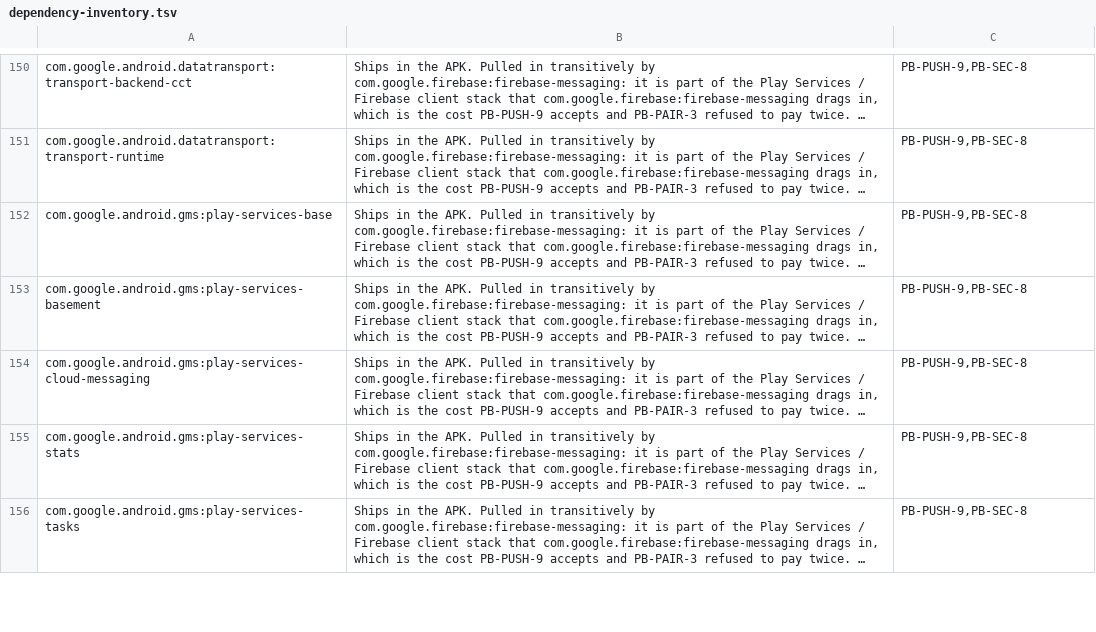
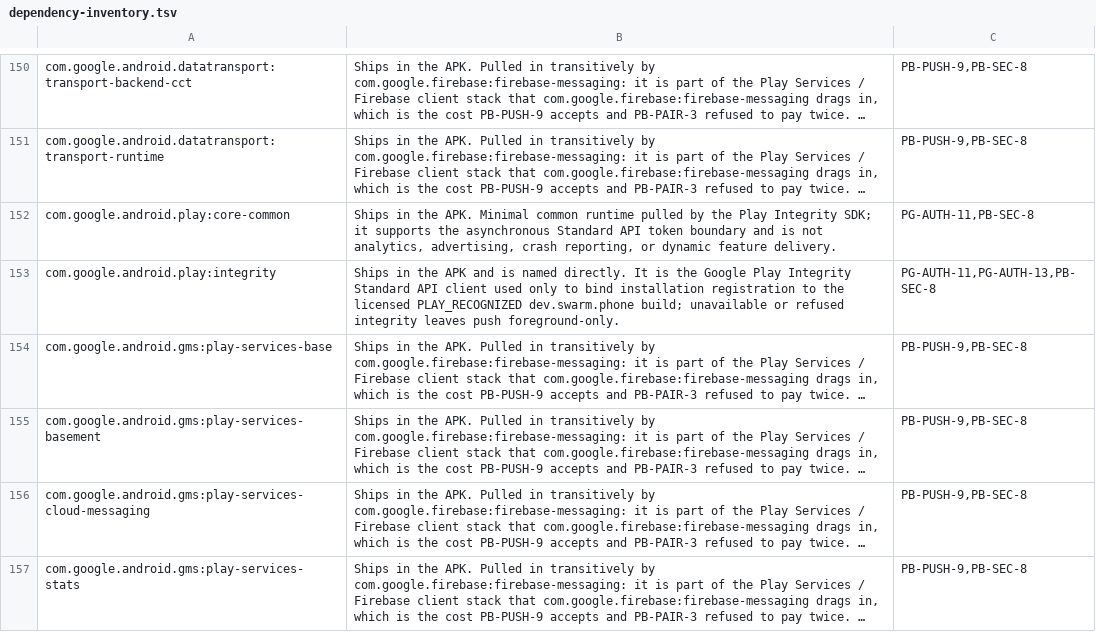
Before and after one commit to Nathandela/swarm, a TSV file: android/dependency-inventory.tsv, drawn as a sheet; only a part is shown, gaps mark what is left out; the shorter side is filled out with more unchanged rows; long unchanged cells end in …; the diff names each change by its address in the sheet, - before the commit and + after, or states it on an @@ line.

Commit message:
feat(android): bind push registration to Play authority

```diff
--- a/android/dependency-inventory.tsv
+++ b/android/dependency-inventory.tsv
+row 152: com.google.android.play:core-common | Ships in the APK. Minimal common runtime pulled by the Play Integrity SDK; it supports the asynchronous Standard API token boundary and is not analytics, advertising, crash reporting, or dynamic feature delivery. | PG-AUTH-11,PB-SEC-8
+row 153: com.google.android.play:integrity | Ships in the APK and is named directly. It is the Google Play Integrity Standard API client used only to bind installation registration to the licensed PLAY_RECOGNIZED dev.swarm.phone build; unavailable or refused integrity leaves push foreground-only. | PG-AUTH-11,PG-AUTH-13,PB-SEC-8
```
Also changed, not shown: mobile/screen_coverage.tsv, 25 other files.
